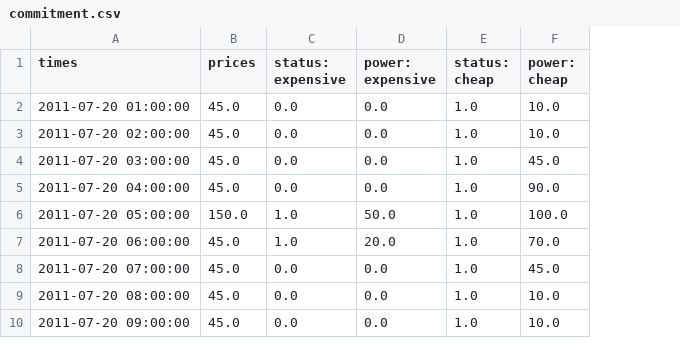
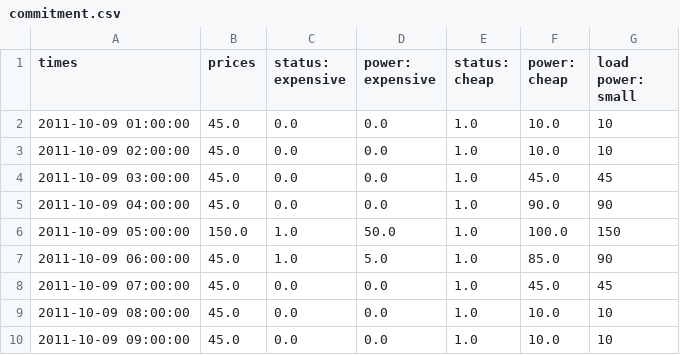
Before and after one commit to adamgreenhall/minpower, a CSV file: doc/_static/demos/commitment/commitment.csv, drawn as a sheet; the diff names each change by its address in the sheet, - before the commit and + after, or states it on an @@ line.

```diff
--- a/doc/_static/demos/commitment/commitment.csv
+++ b/doc/_static/demos/commitment/commitment.csv
+column G (load power: small), rows 2-10: 10 | 10 | 45 | 90 | 150 | 90 | 45 | 10 | 10
-A2 (times): 2011-07-20 01:00:00
+A2 (times): 2011-10-09 01:00:00
-A3 (times): 2011-07-20 02:00:00
+A3 (times): 2011-10-09 02:00:00
-A4 (times): 2011-07-20 03:00:00
+A4 (times): 2011-10-09 03:00:00
-A5 (times): 2011-07-20 04:00:00
+A5 (times): 2011-10-09 04:00:00
-A6 (times): 2011-07-20 05:00:00
+A6 (times): 2011-10-09 05:00:00
-A7 (times): 2011-07-20 06:00:00
+A7 (times): 2011-10-09 06:00:00
-D7 (power: expensive): 20.0
+D7 (power: expensive): 5.0
-F7 (power: cheap): 70.0
+F7 (power: cheap): 85.0
-A8 (times): 2011-07-20 07:00:00
+A8 (times): 2011-10-09 07:00:00
-A9 (times): 2011-07-20 08:00:00
+A9 (times): 2011-10-09 08:00:00
-A10 (times): 2011-07-20 09:00:00
+A10 (times): 2011-10-09 09:00:00
```
Also changed, not shown: 8 other files.
